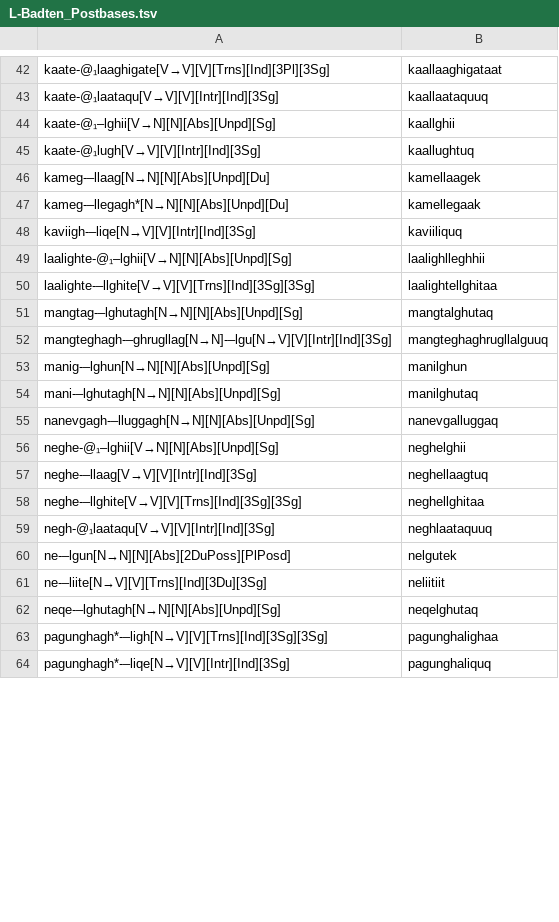
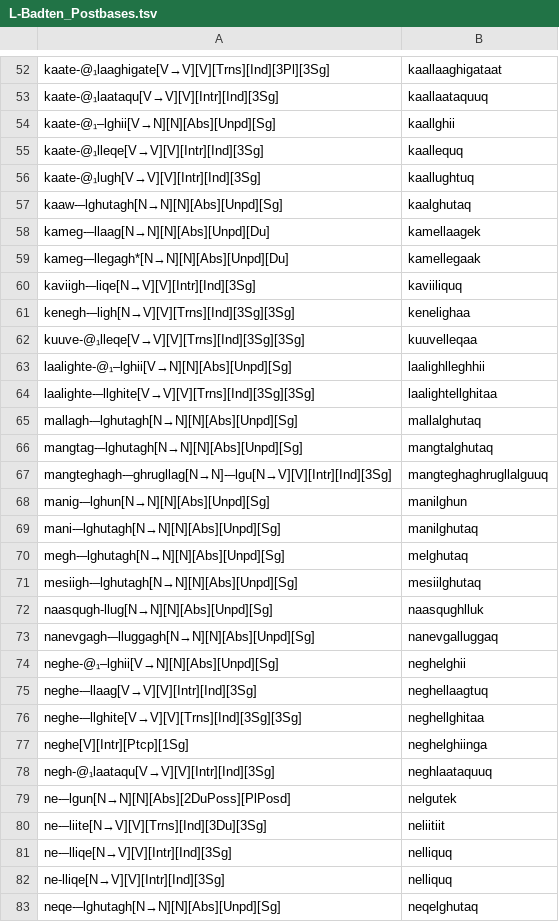
Before and after one commit to SaintLawrenceIslandYupik/finite_state_morphology, a TSV file: ess.pairs.gold/L-Badten_Postbases.tsv, drawn as a sheet; only a part is shown, gaps mark what is left out; the shorter side is filled out with more unchanged rows; the diff covers the shown part only; the diff names each change by its address in the sheet, - before the commit and + after, or states it on an @@ line.

Commit message:
Runthrough of postbases with notes

```diff
--- a/ess.pairs.gold/L-Badten_Postbases.tsv
+++ b/ess.pairs.gold/L-Badten_Postbases.tsv
+row 55: kaate-@₁lleqe[V→V][V][Intr][Ind][3Sg] | kaallequq
+row 57: kaaw-–lghutagh[N→N][N][Abs][Unpd][Sg] | kaalghutaq
+row 61: kenegh-–ligh[N→V][V][Trns][Ind][3Sg][3Sg] | kenelighaa
+row 62: kuuve-@₁lleqe[V→V][V][Trns][Ind][3Sg][3Sg] | kuuvelleqaa
+row 65: mallagh-–lghutagh[N→N][N][Abs][Unpd][Sg] | mallalghutaq
+row 70: megh-–lghutagh[N→N][N][Abs][Unpd][Sg] | melghutaq
+row 71: mesiigh-–lghutagh[N→N][N][Abs][Unpd][Sg] | mesiilghutaq
+row 72: naasqugh-llug[N→N][N][Abs][Unpd][Sg] | naasqughlluk
+row 77: neghe[V][Intr][Ptcp][1Sg] | neghelghiinga
+row 81: ne-–lliqe[N→V][V][Intr][Ind][3Sg] | nelliquq
+row 82: ne-lliqe[N→V][V][Intr][Ind][3Sg] | nelliquq
```
Also changed, not shown: 36 added rows, 6 removed rows and 1 edited cell elsewhere in this file, ess.pairs.gold/Requires_Validation-Badten_Postbases.tsv, 1 other file.
